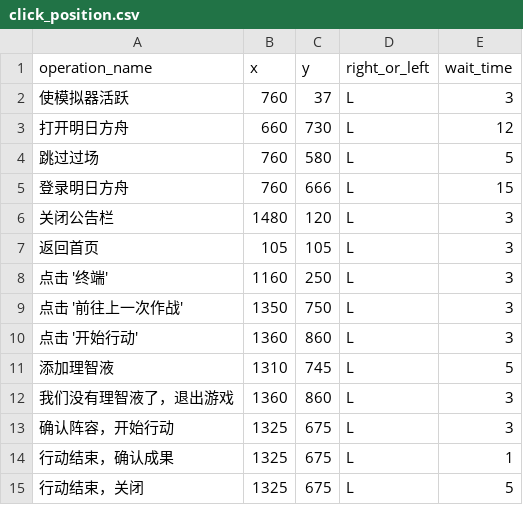
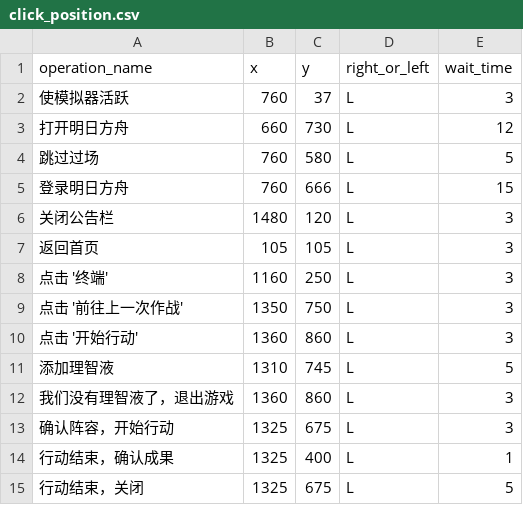
Before and after one commit to LinZikai1996/PythonCode, a CSV file: Arknights/resource/click_position.csv, drawn as a sheet.

```diff
--- a/Arknights/resource/click_position.csv
+++ b/Arknights/resource/click_position.csv
@@ -13,3 +13,3 @@ operation_name,x,y,right_or_left,wait_time
 确认阵容，开始行动,1325,675,L,3
-行动结束，确认成果,1325,675,L,1
+行动结束，确认成果,1325,400,L,1
 行动结束，关闭,1325,675,L,5
```
Also changed, not shown: 6 other files.
